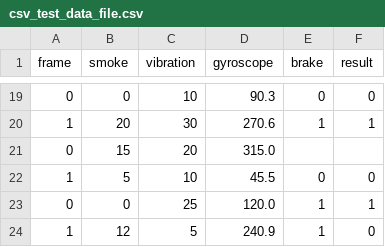
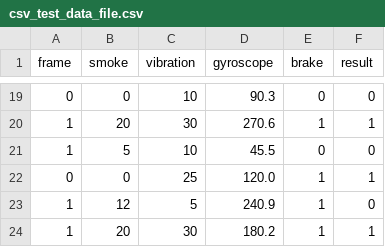
Before and after one commit to VicTech-Electronics/FYP22_23-Hardware, a CSV file: Machine learning/csv_test_data_file.csv, drawn as a sheet; only a part is shown, gaps mark what is left out; the shorter side is filled out with more unchanged rows; the diff names each change by its address in the sheet, - before the commit and + after, or states it on an @@ line.

```diff
--- a/Machine learning/csv_test_data_file.csv
+++ b/Machine learning/csv_test_data_file.csv
-row 21: 0 | 15 | 20 | 315.0
```
Also changed, not shown: 11 other files.
